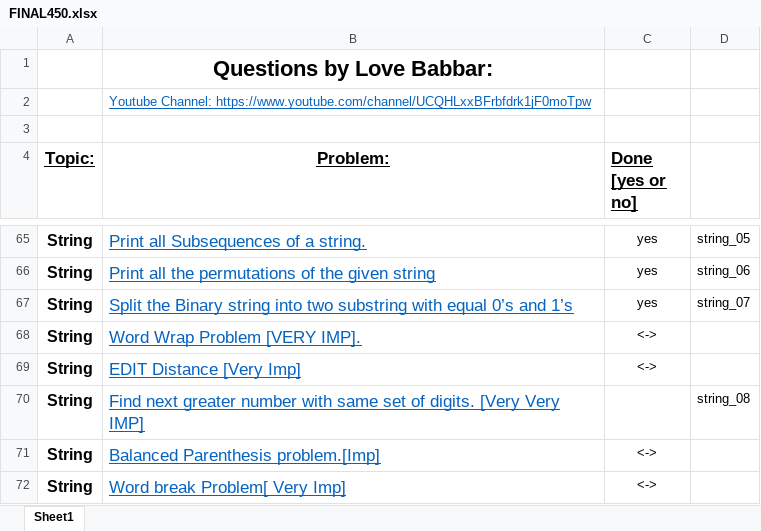
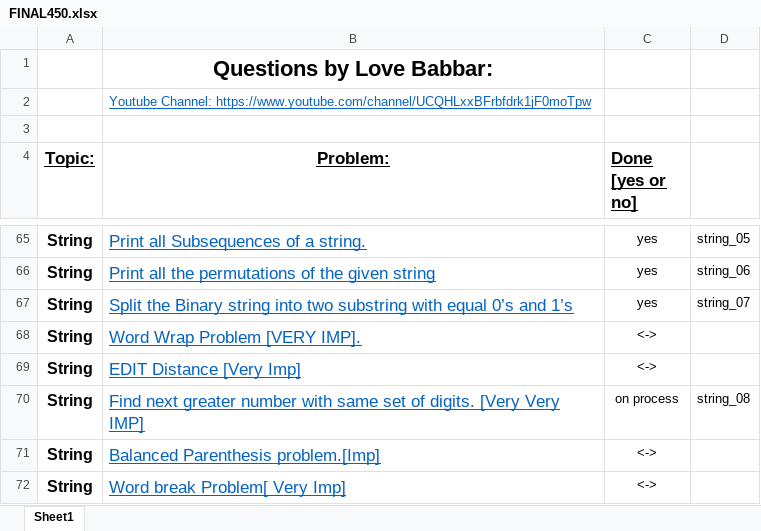
Before and after one commit to lokeshwarlakhi/DataStructures_Algorithms, an Excel workbook: FINAL450.xlsx, sheet Sheet1, drawn as a sheet; only a part is shown, gaps mark what is left out; values as stored, in another font and other column widths than the file's, no borders; the diff names each change by its address in the sheet, - before the commit and + after, or states it on an @@ line.

Commit message:
09-01-2022 1854

```diff
--- a/FINAL450.xlsx (sheet Sheet1)
+++ b/FINAL450.xlsx (sheet Sheet1)
-C70 (Done [yes or no]): (empty)
+C70 (Done [yes or no]): on process
```
